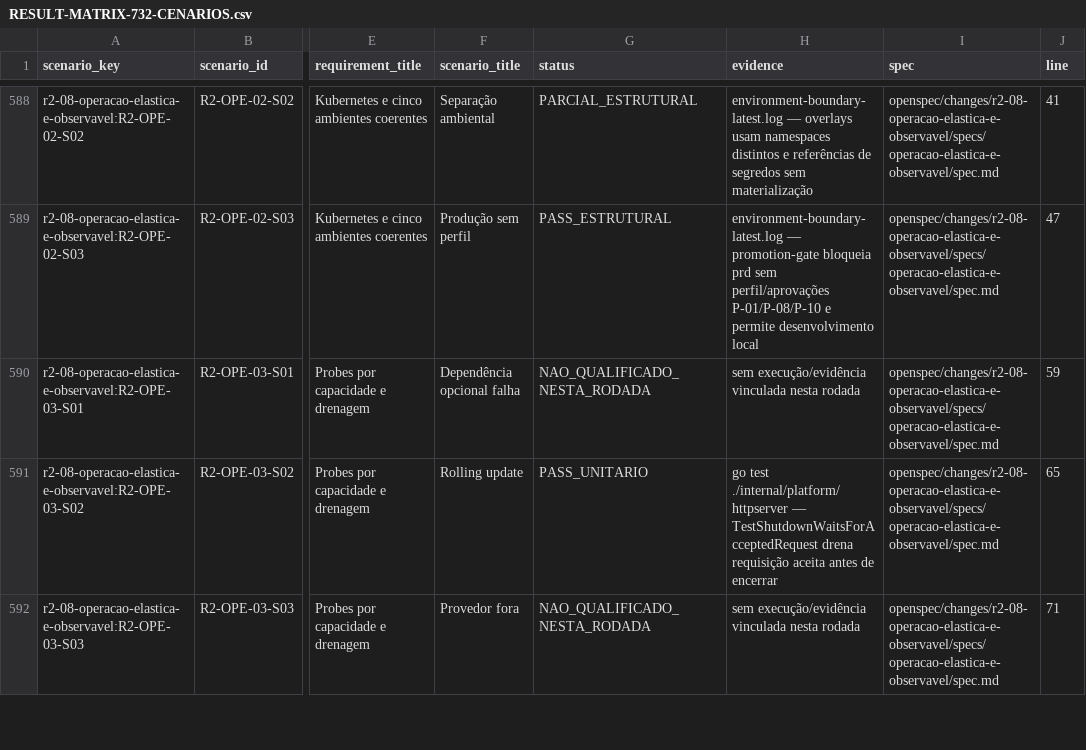
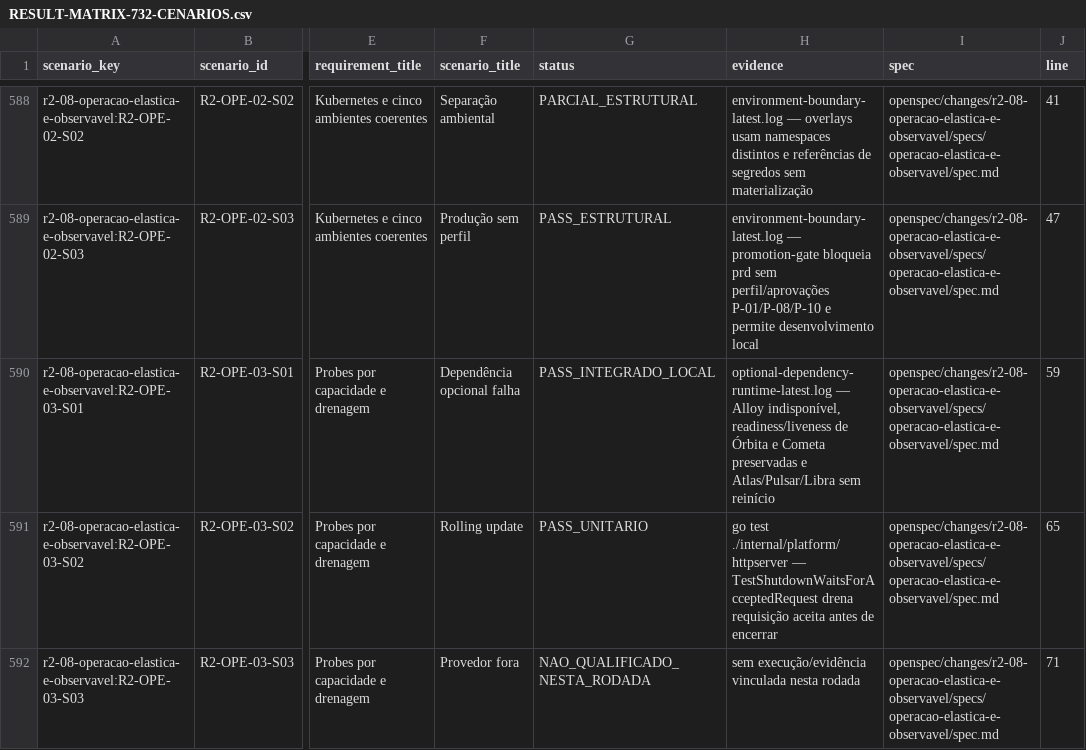
Before and after one commit to leandroclf/ai-hub, a CSV file: docs/reviews/2026-09-09-r4/implementation/RESULT-MATRIX-732-CENARIOS.csv, drawn as a sheet; only a part is shown, gaps mark what is left out; the diff names each change by its address in the sheet, - before the commit and + after, or states it on an @@ line.

```diff
--- a/docs/reviews/2026-09-09-r4/implementation/RESULT-MATRIX-732-CENARIOS.csv
+++ b/docs/reviews/2026-09-09-r4/implementation/RESULT-MATRIX-732-CENARIOS.csv
-G590 (status): NAO_QUALIFICADO_NESTA_RODADA
+G590 (status): PASS_INTEGRADO_LOCAL
-H590 (evidence): sem execução/evidência vinculada nesta rodada
+H590 (evidence): optional-dependency-runtime-latest.log — Alloy indisponível, readiness/liveness de Órbita e Cometa preservadas e Atlas/Pulsar/Libra sem reinício
```
Also changed, not shown: docs/reviews/2026-09-09-r4/implementation/SCENARIO_RESULTS.csv, 5 other files.
